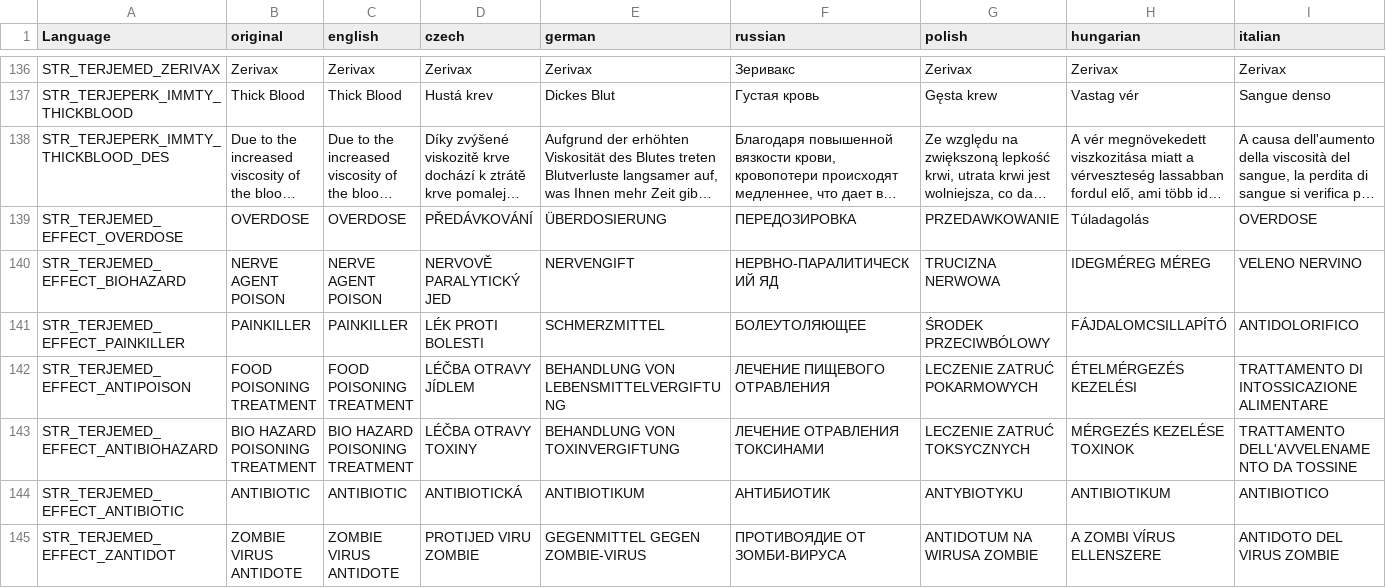
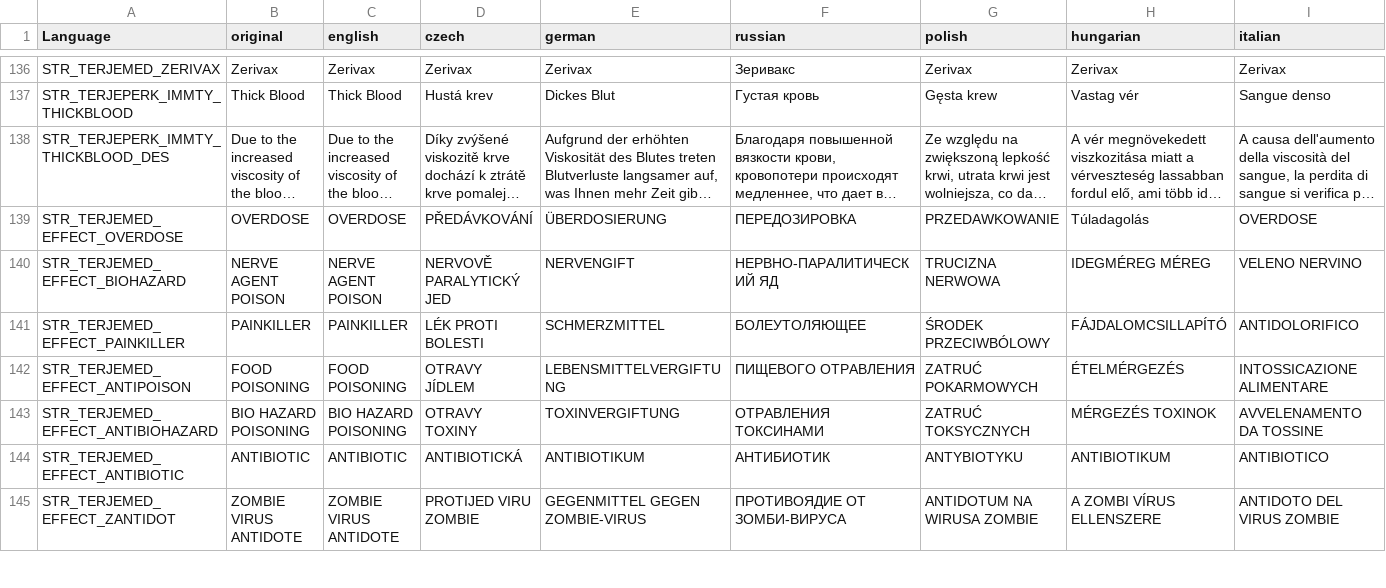
Before and after one commit to olismohn/TerjeMods, a CSV file: TerjeMedicine/stringtable.csv, drawn as a sheet; only a part is shown, gaps mark what is left out; long unchanged cells end in …; the diff covers the shown part only; the diff names each change by its address in the sheet, - before the commit and + after, or states it on an @@ line.

```diff
--- a/TerjeMedicine/stringtable.csv
+++ b/TerjeMedicine/stringtable.csv
-B142 (original): FOOD POISONING TREATMENT
+B142 (original): FOOD POISONING
-C142 (english): FOOD POISONING TREATMENT
+C142 (english): FOOD POISONING
-D142 (czech): LÉČBA OTRAVY JÍDLEM
+D142 (czech): OTRAVY JÍDLEM
-E142 (german): BEHANDLUNG VON LEBENSMITTELVERGIFTUNG
+E142 (german): LEBENSMITTELVERGIFTUNG
-F142 (russian): ЛЕЧЕНИЕ ПИЩЕВОГО ОТРАВЛЕНИЯ
+F142 (russian): ПИЩЕВОГО ОТРАВЛЕНИЯ
-G142 (polish): LECZENIE ZATRUĆ POKARMOWYCH
+G142 (polish): ZATRUĆ POKARMOWYCH
-H142 (hungarian): ÉTELMÉRGEZÉS KEZELÉSI
+H142 (hungarian): ÉTELMÉRGEZÉS
-I142 (italian): TRATTAMENTO DI INTOSSICAZIONE ALIMENTARE
+I142 (italian): INTOSSICAZIONE ALIMENTARE
-B143 (original): BIO HAZARD POISONING TREATMENT
+B143 (original): BIO HAZARD POISONING
-C143 (english): BIO HAZARD POISONING TREATMENT
+C143 (english): BIO HAZARD POISONING
-D143 (czech): LÉČBA OTRAVY TOXINY
+D143 (czech): OTRAVY TOXINY
-E143 (german): BEHANDLUNG VON TOXINVERGIFTUNG
+E143 (german): TOXINVERGIFTUNG
-F143 (russian): ЛЕЧЕНИЕ ОТРАВЛЕНИЯ ТОКСИНАМИ
+F143 (russian): ОТРАВЛЕНИЯ ТОКСИНАМИ
-G143 (polish): LECZENIE ZATRUĆ TOKSYCZNYCH
+G143 (polish): ZATRUĆ TOKSYCZNYCH
-H143 (hungarian): MÉRGEZÉS KEZELÉSE TOXINOK
+H143 (hungarian): MÉRGEZÉS TOXINOK
-I143 (italian): TRATTAMENTO DELL'AVVELENAMENTO DA TOSSINE
+I143 (italian): AVVELENAMENTO DA TOSSINE
```
Also changed, not shown: 66 edited cells elsewhere in this file, TerjeCore/stringtable.csv, 2 other files.
